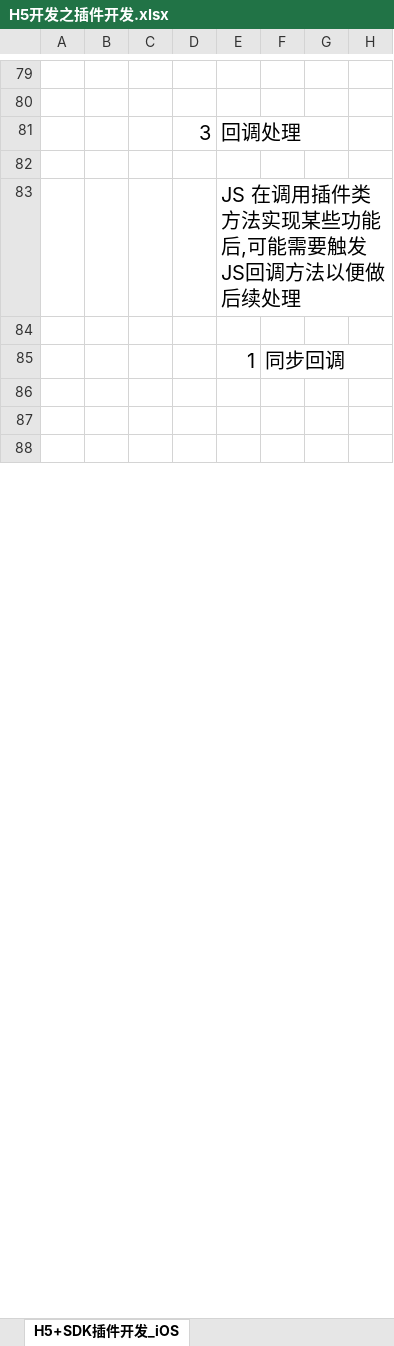
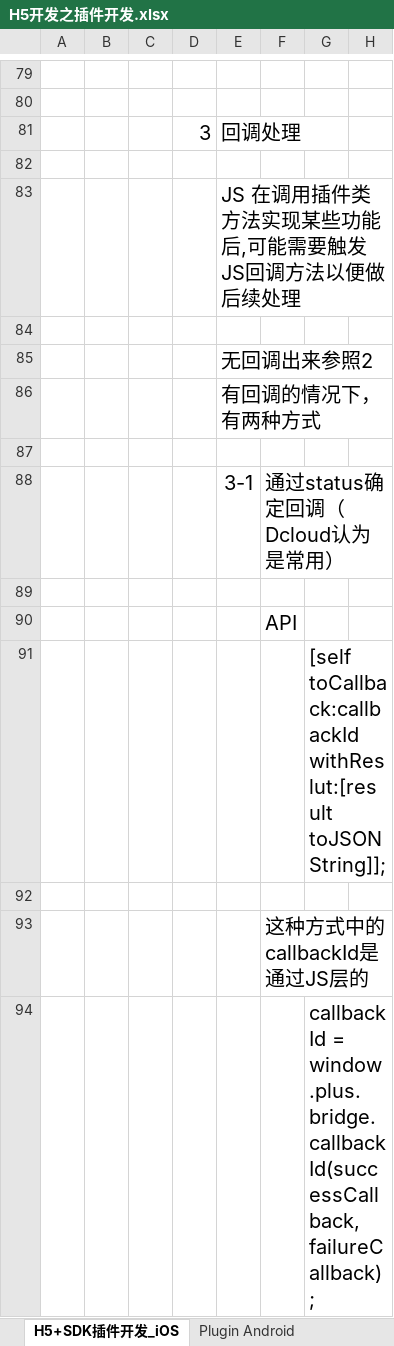
Before and after one commit to sokasyn/KnowledgeSet, an Excel workbook: Document/Plugin/H5开发之插件开发.xlsx, sheet H5+SDK插件开发_iOS, drawn as a sheet; only a part is shown, gaps mark what is left out; the shorter side is filled out with more unchanged rows; values as stored, in another font and other column widths than the file's, no borders; charts and pictures not drawn; removed rows and columns are numbered as before the commit, all else as after; the diff covers the shown part only; the diff names each change by its address in the sheet, - before the commit and + after, or states it on an @@ line.

Commit message:
5+SDK插件开发Android和iOS,HTML,JS,文档基本做成

```diff
--- a/Document/Plugin/H5开发之插件开发.xlsx (sheet H5+SDK插件开发_iOS)
+++ b/Document/Plugin/H5开发之插件开发.xlsx (sheet H5+SDK插件开发_iOS)
+sheet tab: Plugin Android
-row 85:  |  |  |  | 1 | 同步回调
+row 85:  |  |  |  | 无回调出来参照2
+row 86:  |  |  |  | 有回调的情况下，有两种方式
+row 88:  |  |  |  | 3-1 | 通过status确定回调（Dcloud认为是常用）
+row 89: (empty)
+row 90:  |  |  |  |  | API
+row 91:  |  |  |  |  |  | [self toCallback:callbackId withReslut:[result toJSONString]];
+row 92: (empty)
+row 93:  |  |  |  |  | 这种方式中的callbackId是通过JS层的
+row 94:  |  |  |  |  |  | callbackId = window.plus.bridge.callbackId(successCallback, failureCallback);
```
Also changed, not shown: 79 added rows, 12 removed rows, 1 moved row, 5 edited cells and cell formats elsewhere in this sheet, sheet H5+SDK插件开发_Android, other sheet tabs, charts or pictures, 5 other files.
